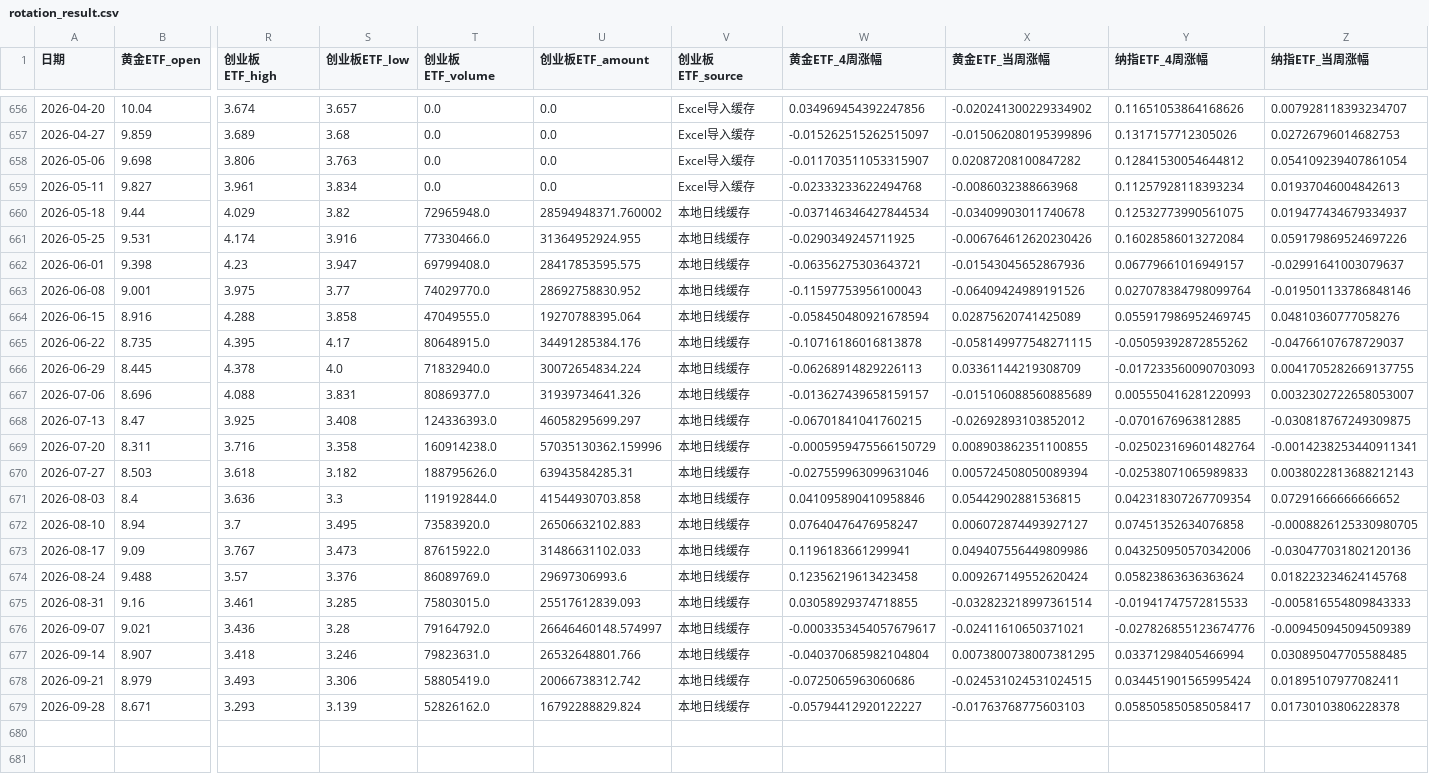
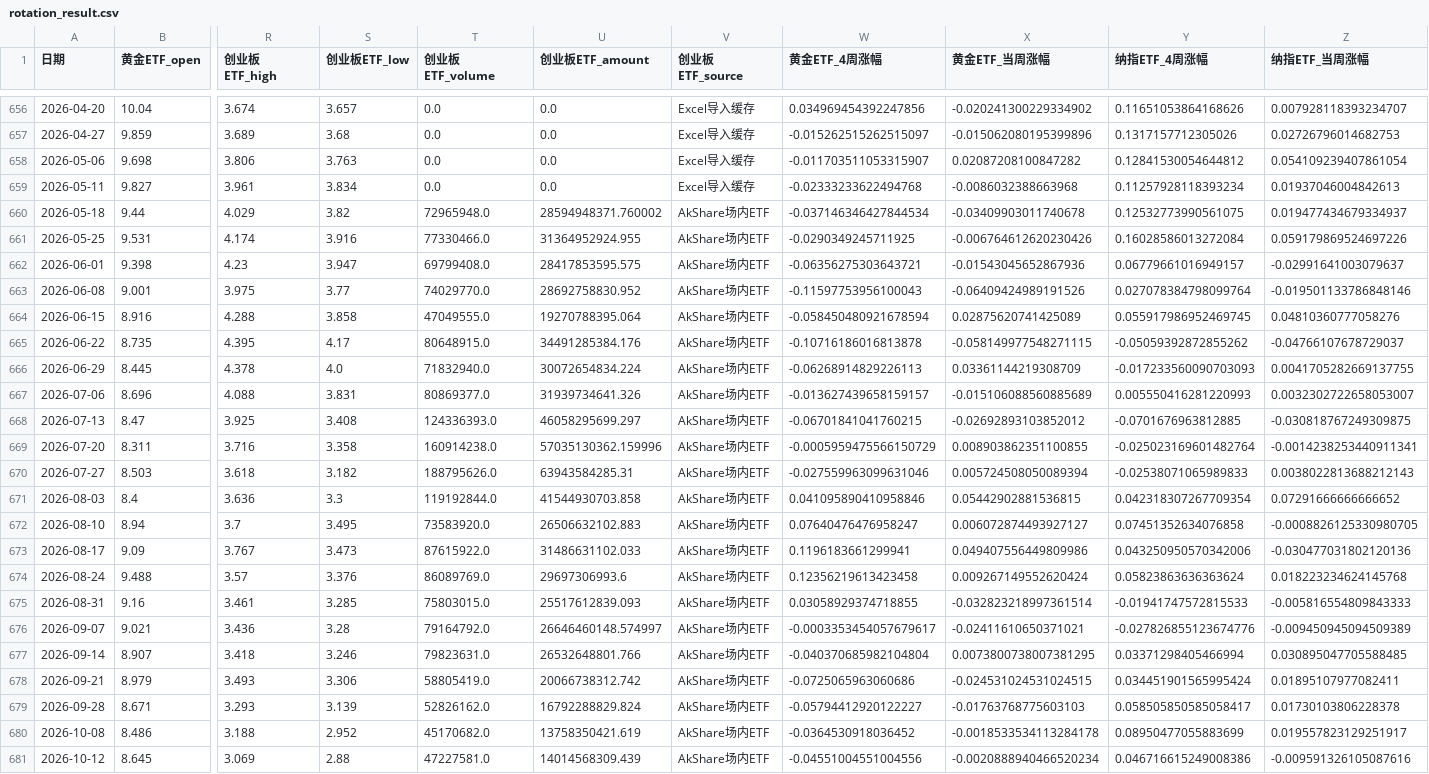
Before and after one commit to djinnwong/etf_rotation_web, a CSV file: data/rotation_result.csv, drawn as a sheet; only a part is shown, gaps mark what is left out; rows hold the shown columns only; the diff names each change by its address in the sheet, - before the commit and + after, or states it on an @@ line.

```diff
--- a/data/rotation_result.csv
+++ b/data/rotation_result.csv
-V660:V679 (创业板ETF_source): 本地日线缓存
+V660:V679 (创业板ETF_source): AkShare场内ETF
+row 680: 2026-10-08 | 8.486 | 3.188 | 2.952 | 45170682.0 | 13758350421.619 | AkShare场内ETF | -0.0364530918036452 | -0.0018533534113284178 | 0.08950477055883699 | 0.019557823129251917
+row 681: 2026-10-12 | 8.645 | 3.069 | 2.88 | 47227581.0 | 14014568309.439 | AkShare场内ETF | -0.04551004551004556 | -0.0020888940466520234 | 0.046716615249008386 | -0.009591326105087616
```
Also changed, not shown: data/159915_daily.csv, data/513100_daily.csv, 4 other files.
